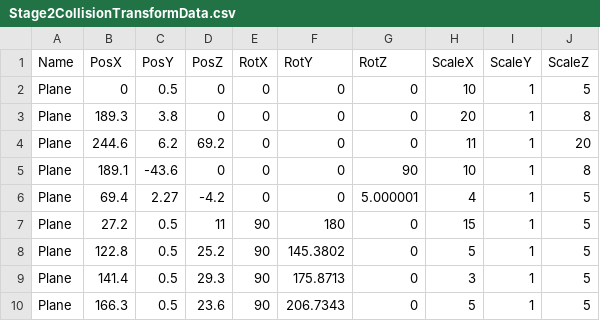
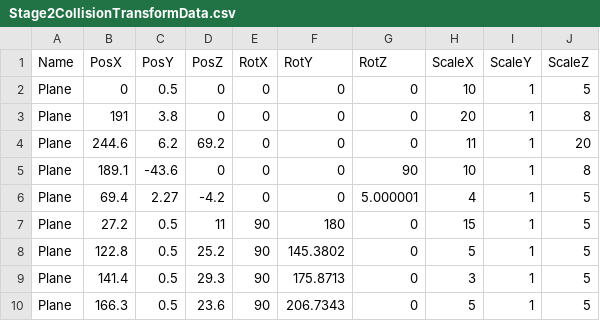
Before and after one commit to lovecap7/UnityEditer, a CSV file: MyUnityEditer/Assets/CSV/Stage2/Stage2CollisionTransformData.csv, drawn as a sheet; only a part is shown.

```diff
--- a/MyUnityEditer/Assets/CSV/Stage2/Stage2CollisionTransformData.csv
+++ b/MyUnityEditer/Assets/CSV/Stage2/Stage2CollisionTransformData.csv
@@ -2,3 +2,3 @@ Name,PosX,PosY,PosZ,RotX,RotY,RotZ,ScaleX,ScaleY,ScaleZ
 Plane,0,0.5,0,0,0,0,10,1,5
-Plane,189.3,3.8,0,0,0,0,20,1,8
+Plane,191,3.8,0,0,0,0,20,1,8
 Plane,244.6,6.2,69.2,0,0,0,11,1,20
```
Also changed, not shown: MyUnityEditer/Assets/CSV/Stage2/Stage2EventTransformData.csv, MyUnityEditer/Assets/CSV/Stage2/Stage2TransformData.csv, 9 other files.
